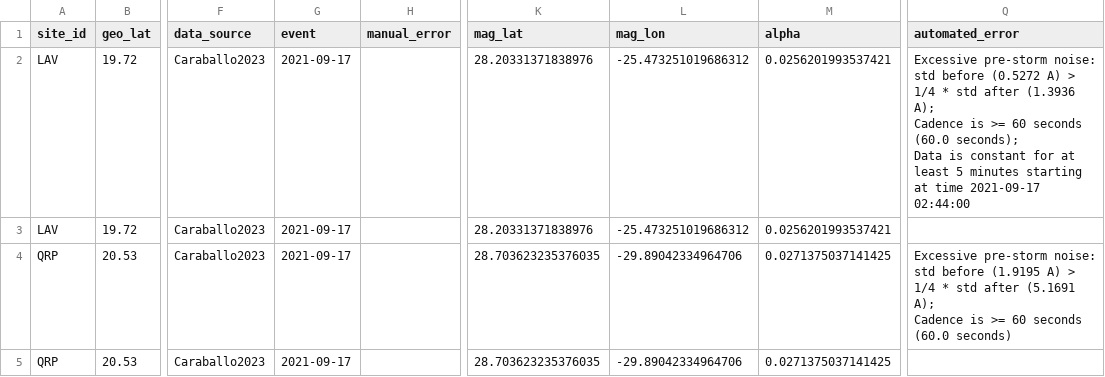
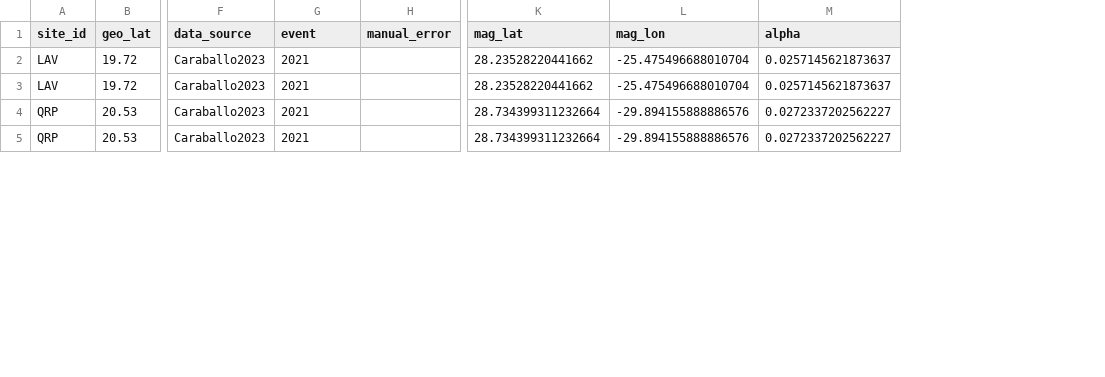
Before and after one commit to lucywilkerson/SWERVE, a CSV file: info/caraballo/info.extended.csv, drawn as a sheet; only a part is shown, gaps mark what is left out; ↵ is a line break in a cell; the diff covers the shown part only; the diff names each change by its address in the sheet, - before the commit and + after, or states it on an @@ line.

```diff
--- a/info/caraballo/info.extended.csv
+++ b/info/caraballo/info.extended.csv
-column Q (automated_error), rows 2-4: Excessive pre-storm noise: std before (0.5272 A) > 1/4 * std after (1.3936 A); ↵ Cadence is >= 60 seconds (60.0 seconds); ↵ Data is constant for at least 5 minutes starting at time 2021-09-17 02:44:00 |  | Excessive pre-storm noise: std before (1.9195 A) > 1/4 * std after (5.1691 A); ↵ Cadence is >= 60 seconds (60.0 seconds)
-G2:G5 (event): 2021-09-17
+G2:G5 (event): 2021
-K2:K3 (mag_lat): 28.20331371838976
+K2:K3 (mag_lat): 28.23528220441662
-L2:L3 (mag_lon): -25.473251019686312
+L2:L3 (mag_lon): -25.475496688010704
-M2:M3 (alpha): 0.0256201993537421
+M2:M3 (alpha): 0.0257145621873637
-K4:K5 (mag_lat): 28.703623235376035
+K4:K5 (mag_lat): 28.734399311232664
-L4:L5 (mag_lon): -29.89042334964706
+L4:L5 (mag_lon): -29.894155888886576
-M4:M5 (alpha): 0.0271375037141425
+M4:M5 (alpha): 0.0272337202562227
```
Also changed, not shown: 8 removed rows and 4 edited cells elsewhere in this file, info/caraballo/info.csv, info/hubert/info.csv, 27 other files.
